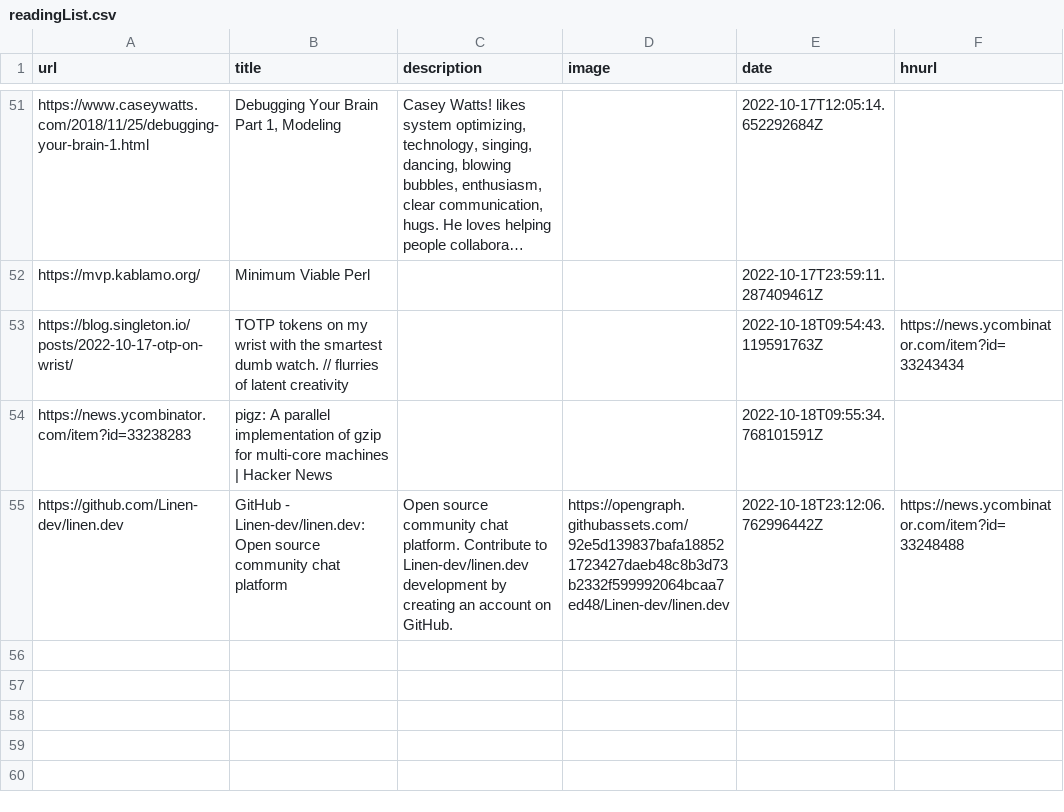
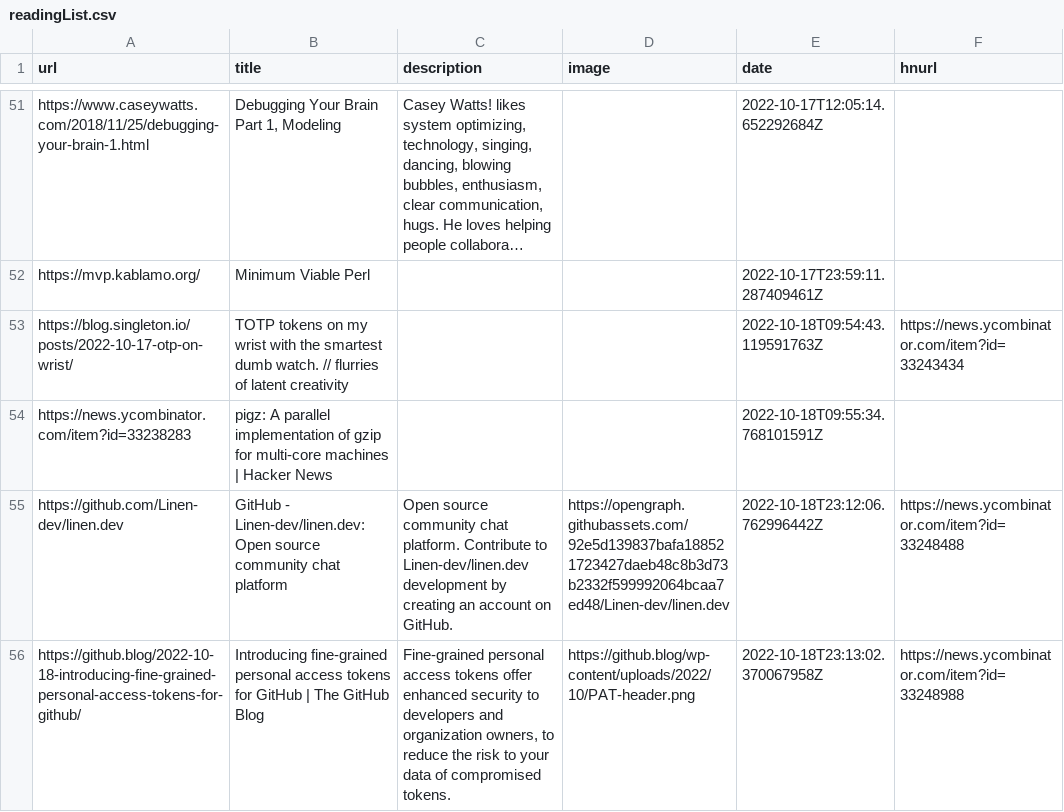
Before and after one commit to AdditionalMetal/readingList, a CSV file: readingList.csv, drawn as a sheet; only a part is shown, gaps mark what is left out; long unchanged cells end in …; the diff names each change by its address in the sheet, - before the commit and + after, or states it on an @@ line.

Commit message:
Automated reading list update on Tue Oct 18 23:13:02 UTC 2022

```diff
--- a/readingList.csv
+++ b/readingList.csv
+row 56: https://github.blog/2022-10-18-introducing-fine-grained-personal-access-tokens-for-github/ | Introducing fine-grained personal access tokens for GitHub | The GitHub Blog | Fine-grained personal access tokens offer enhanced security to developers and organization owners, to reduce the risk to your data of compromised tokens. | https://github.blog/wp-content/uploads/2022/10/PAT-header.png | 2022-10-18T23:13:02.370067958Z | https://news.ycombinator.com/item?id=33248988
```
